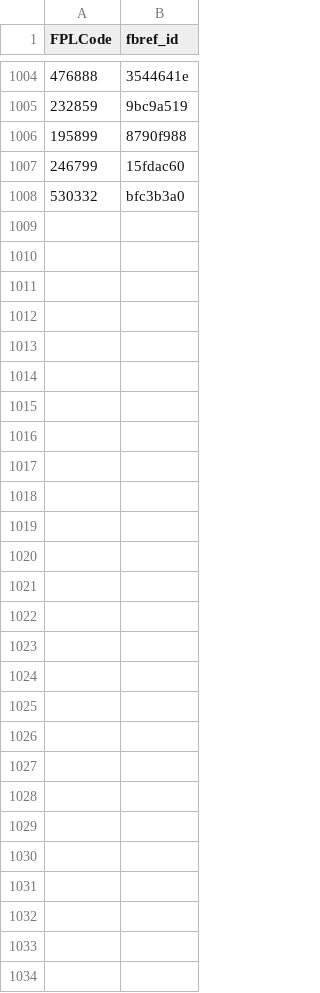
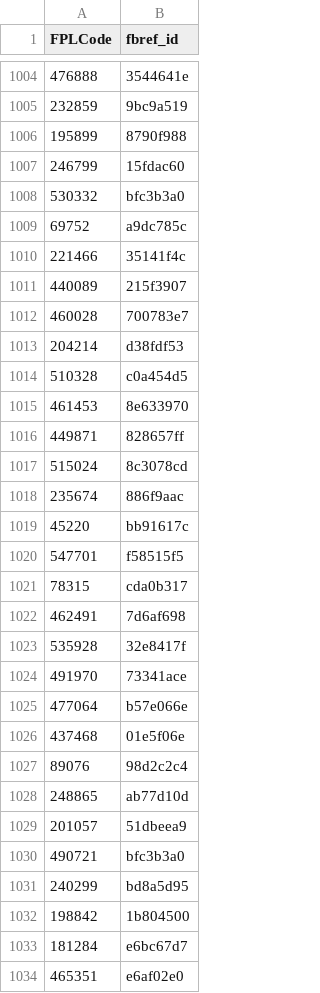
Before and after one commit to FPHell-sstreet/FPL, a CSV file: FPL Mapping/fbref_FPL.csv, drawn as a sheet; only a part is shown, gaps mark what is left out; the diff covers the shown part only.

Commit message:
Add files via upload

```diff
--- a/FPL Mapping/fbref_FPL.csv
+++ b/FPL Mapping/fbref_FPL.csv
@@ -1008 +1008,27 @@ FPLCode,fbref_id
 530332,bfc3b3a0
+69752,a9dc785c
+221466,35141f4c
+440089,215f3907
+460028,700783e7
+204214,d38fdf53
+510328,c0a454d5
+461453,8e633970
+449871,828657ff
+515024,8c3078cd
+235674,886f9aac
+45220,bb91617c
+547701,f58515f5
+78315,cda0b317
+462491,7d6af698
+535928,32e8417f
+491970,73341ace
+477064,b57e066e
+437468,01e5f06e
+89076,98d2c2c4
+248865,ab77d10d
+201057,51dbeea9
+490721,bfc3b3a0
+240299,bd8a5d95
+198842,1b804500
+181284,e6bc67d7
+465351,e6af02e0
```
Also changed, not shown: 7 edited cells elsewhere in this file.
